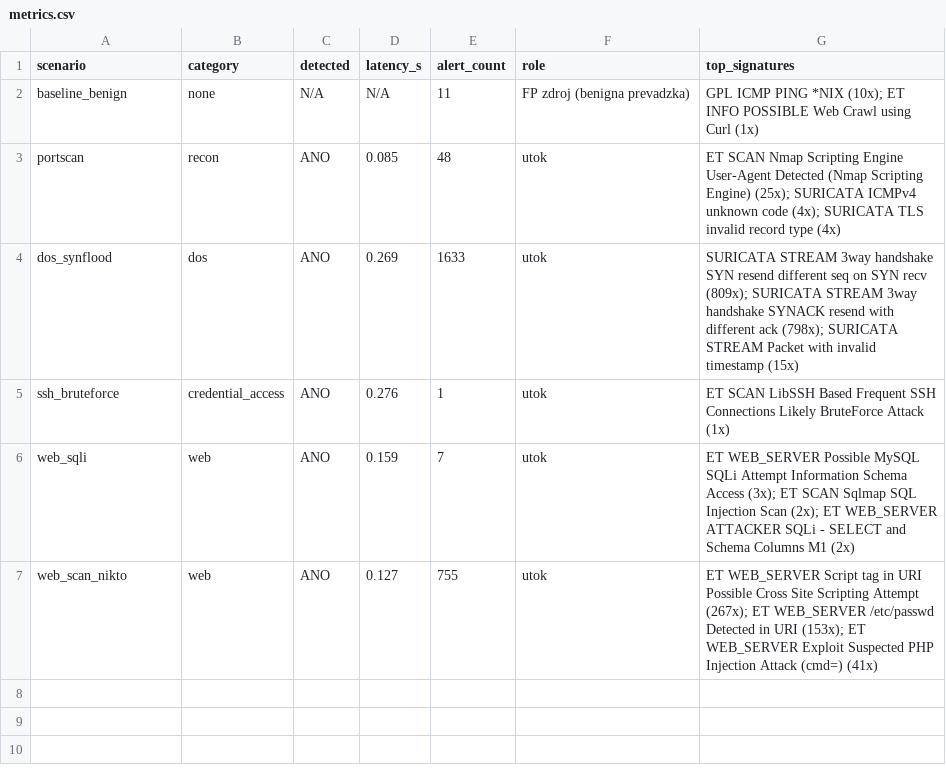
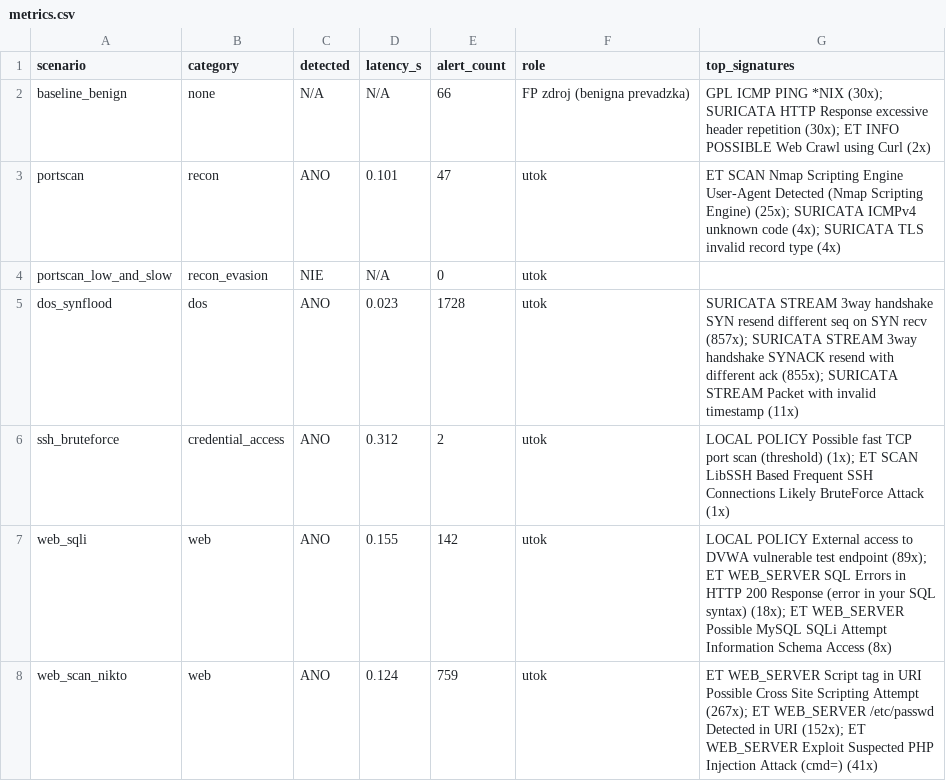
Before and after one commit to krempaskydev/bp-ids, a CSV file: results/metrics.csv, drawn as a sheet.

```diff
--- a/results/metrics.csv
+++ b/results/metrics.csv
@@ -1,7 +1,8 @@
 scenario,category,detected,latency_s,alert_count,role,top_signatures
-baseline_benign,none,N/A,N/A,11,FP zdroj (benigna prevadzka),GPL ICMP PING *NIX (10x); ET INFO POSSIBLE Web Crawl using Curl (1x)
-portscan,recon,ANO,0.085,48,utok,ET SCAN Nmap Scripting Engine User-Agent Detected (Nmap Scripting Engine) (25x); SURICATA ICMPv4 unknown code (4x); SURICATA TLS invalid record type (4x)
-dos_synflood,dos,ANO,0.269,1633,utok,SURICATA STREAM 3way handshake SYN resend different seq on SYN recv (809x); SURICATA STREAM 3way handshake SYNACK resend with different ack (798x); SURICATA STREAM Packet with invalid timestamp (15x)
-ssh_bruteforce,credential_access,ANO,0.276,1,utok,ET SCAN LibSSH Based Frequent SSH Connections Likely BruteForce Attack (1x)
-web_sqli,web,ANO,0.159,7,utok,ET WEB_SERVER Possible MySQL SQLi Attempt Information Schema Access (3x); ET SCAN Sqlmap SQL Injection Scan (2x); ET WEB_SERVER ATTACKER SQLi - SELECT and Schema Columns M1 (2x)
-web_scan_nikto,web,ANO,0.127,755,utok,ET WEB_SERVER Script tag in URI Possible Cross Site Scripting Attempt (267x); ET WEB_SERVER /etc/passwd Detected in URI (153x); ET WEB_SERVER Exploit Suspected PHP Injection Attack (cmd=) (41x)
+baseline_benign,none,N/A,N/A,66,FP zdroj (benigna prevadzka),GPL ICMP PING *NIX (30x); SURICATA HTTP Response excessive header repetition (30x); ET INFO POSSIBLE Web Crawl using Curl (2x)
+portscan,recon,ANO,0.101,47,utok,ET SCAN Nmap Scripting Engine User-Agent Detected (Nmap Scripting Engine) (25x); SURICATA ICMPv4 unknown code (4x); SURICATA TLS invalid record type (4x)
+portscan_low_and_slow,recon_evasion,NIE,N/A,0,utok,
+dos_synflood,dos,ANO,0.023,1728,utok,SURICATA STREAM 3way handshake SYN resend different seq on SYN recv (857x); SURICATA STREAM 3way handshake SYNACK resend with different ack (855x); SURICATA STREAM Packet with invalid timestamp (11x)
+ssh_bruteforce,credential_access,ANO,0.312,2,utok,LOCAL POLICY Possible fast TCP port scan (threshold) (1x); ET SCAN LibSSH Based Frequent SSH Connections Likely BruteForce Attack (1x)
+web_sqli,web,ANO,0.155,142,utok,LOCAL POLICY External access to DVWA vulnerable test endpoint (89x); ET WEB_SERVER SQL Errors in HTTP 200 Response (error in your SQL syntax) (18x); ET WEB_SERVER Possible MySQL SQLi Attempt Information Schema Access (8x)
+web_scan_nikto,web,ANO,0.124,759,utok,ET WEB_SERVER Script tag in URI Possible Cross Site Scripting Attempt (267x); ET WEB_SERVER /etc/passwd Detected in URI (152x); ET WEB_SERVER Exploit Suspected PHP Injection Attack (cmd=) (41x)
```
Also changed, not shown: 10 other files.
